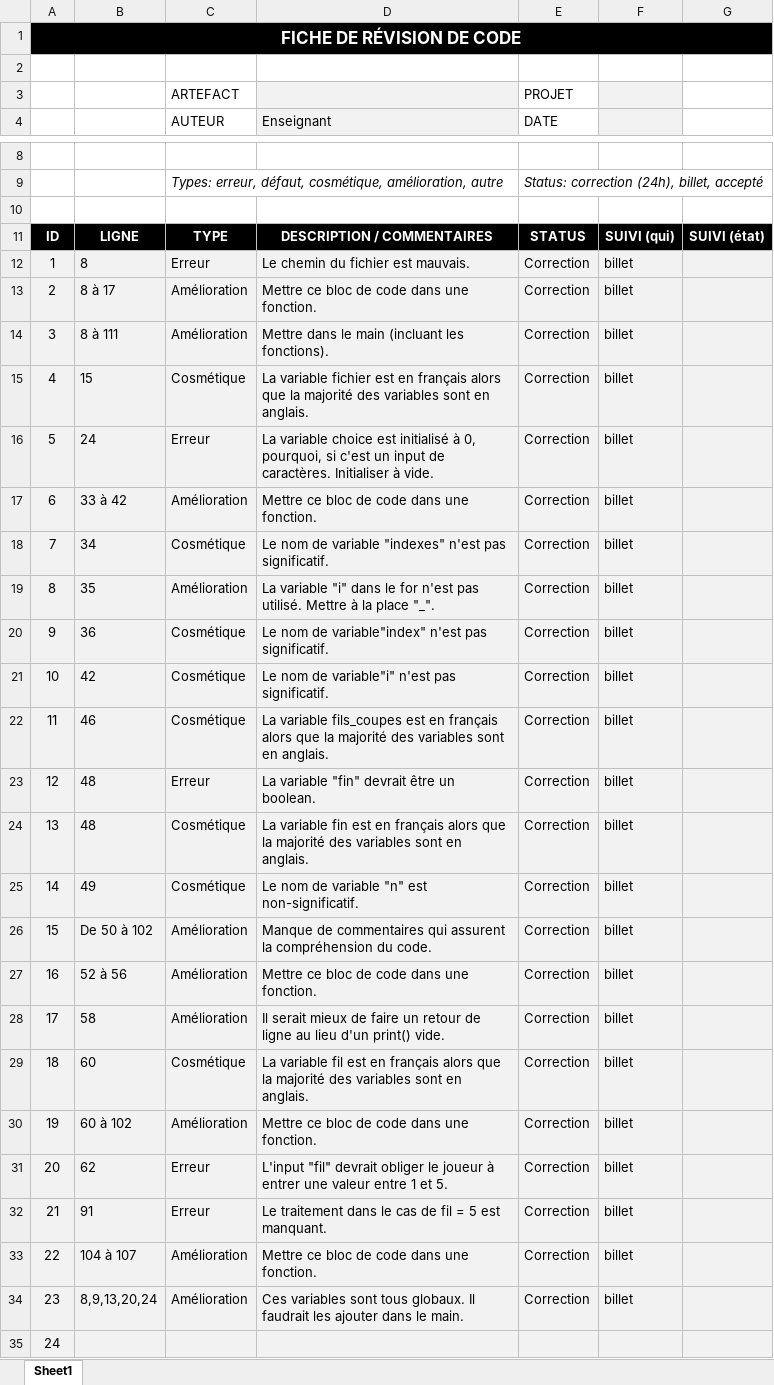
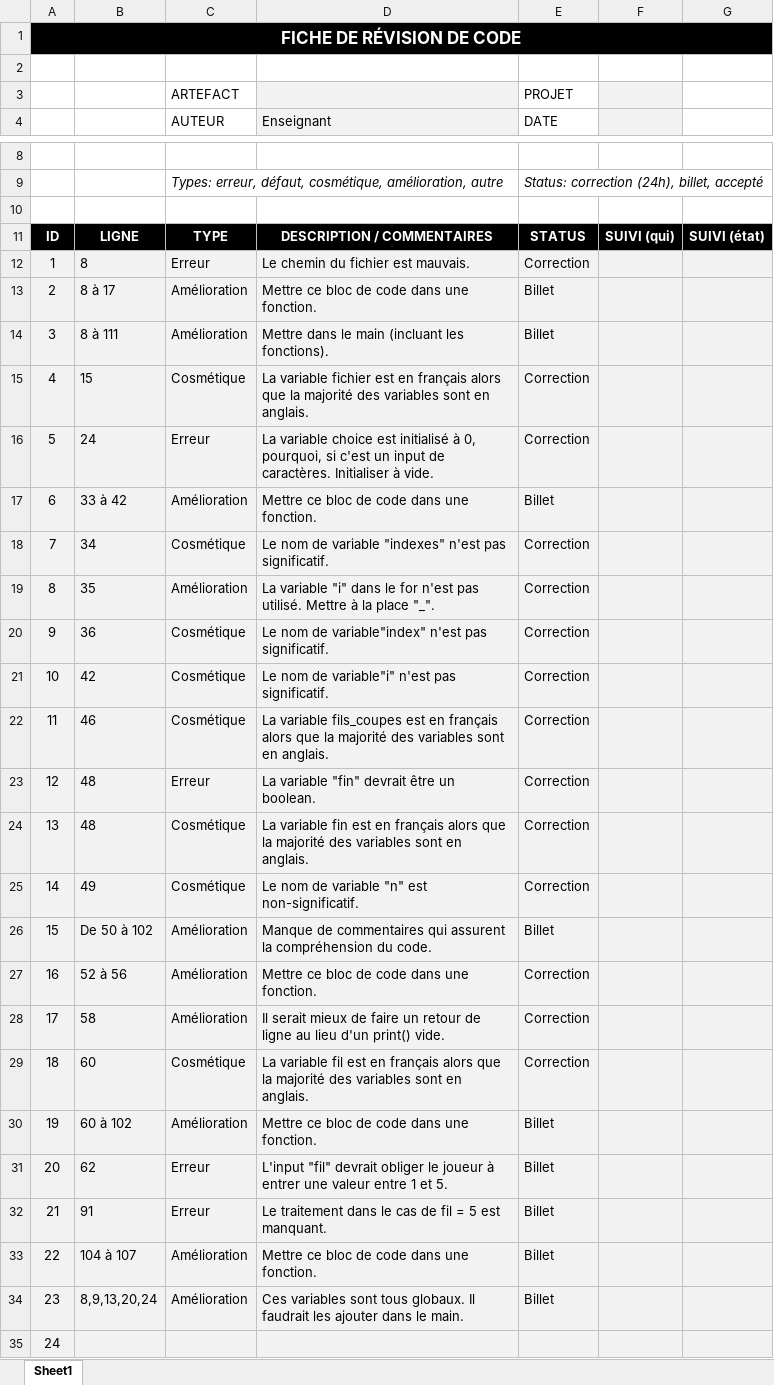
Before and after one commit to XavierPaquet-Rapold/420-5GP-BB-TP1, an Excel workbook: TP1/revue_code/revue_code_MohamadHujaij.xlsx, sheet Sheet1, drawn as a sheet; only a part is shown, gaps mark what is left out; values as stored, in another font and other column widths than the file's, no borders; the diff names each change by its address in the sheet, - before the commit and + after, or states it on an @@ line.

Commit message:
Update revue_code_MohamadHujaij.xlsx

```diff
--- a/TP1/revue_code/revue_code_MohamadHujaij.xlsx (sheet Sheet1)
+++ b/TP1/revue_code/revue_code_MohamadHujaij.xlsx (sheet Sheet1)
-F12:F34: billet
+F12:F34: (empty)
-E13:E14 (DATE): Correction
+E13:E14 (DATE): Billet
-E17 (DATE): Correction
+E17 (DATE): Billet
-E26 (DATE): Correction
+E26 (DATE): Billet
-E30:E34 (DATE): Correction
+E30:E34 (DATE): Billet
```
